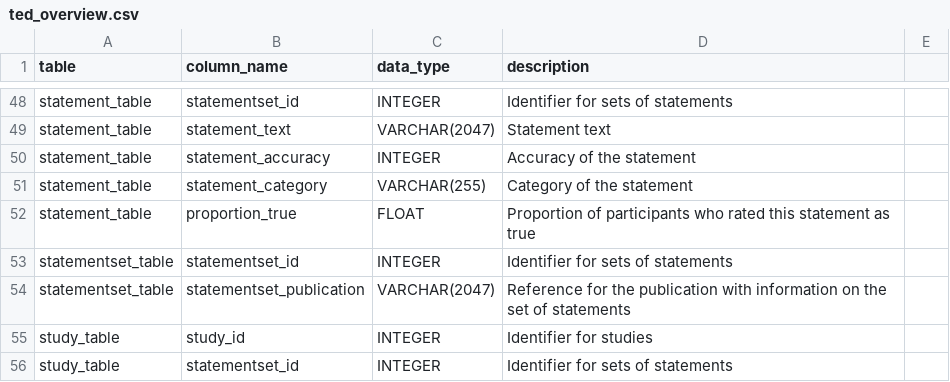
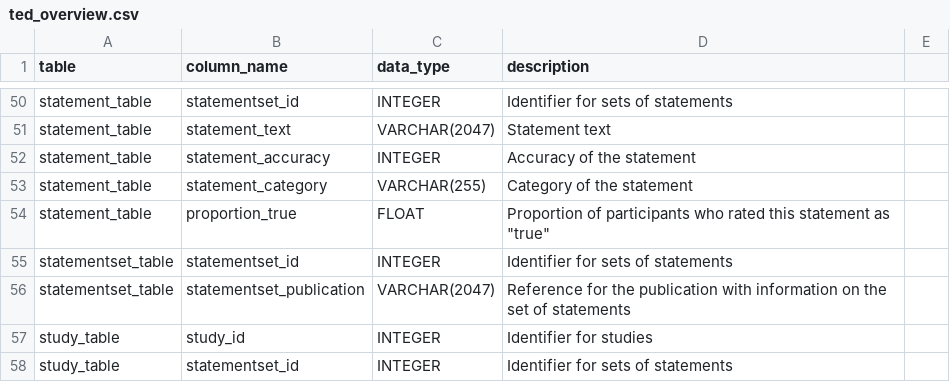
Before and after one commit to SLesche/ted-site, a CSV file: src/ted_overview.csv, drawn as a sheet; only a part is shown, gaps mark what is left out; the diff covers the shown part only.

```diff
--- a/src/ted_overview.csv
+++ b/src/ted_overview.csv
@@ -51,3 +53,3 @@ statement_table,statement_accuracy,INTEGER,Accuracy of the statement
 statement_table,statement_category,VARCHAR(255),Category of the statement
-statement_table,proportion_true,FLOAT,Proportion of participants who rated this statement as true
+statement_table,proportion_true,FLOAT,"Proportion of participants who rated this statement as ""true"""
 statementset_table,statementset_id,INTEGER,Identifier for sets of statements
```
Also changed, not shown: 3 added rows and 6 edited cells elsewhere in this file, 1 other file.
